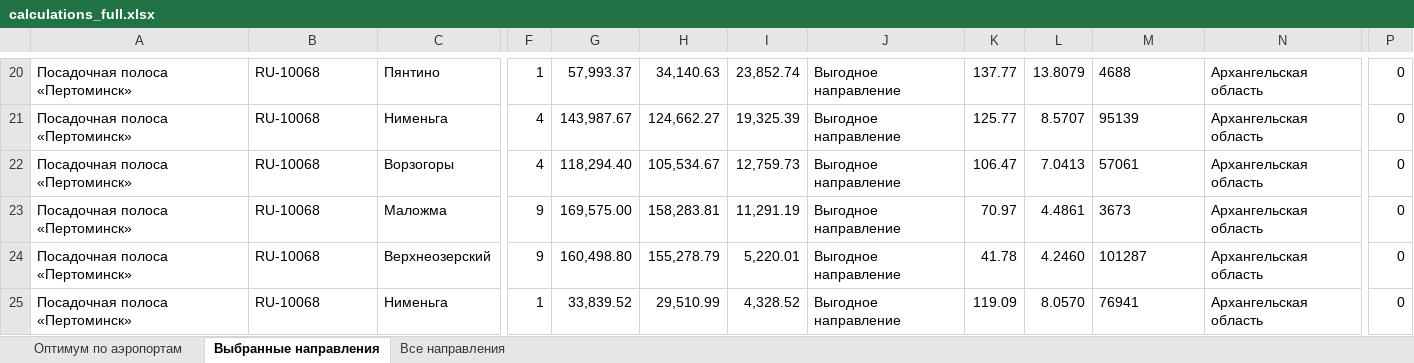
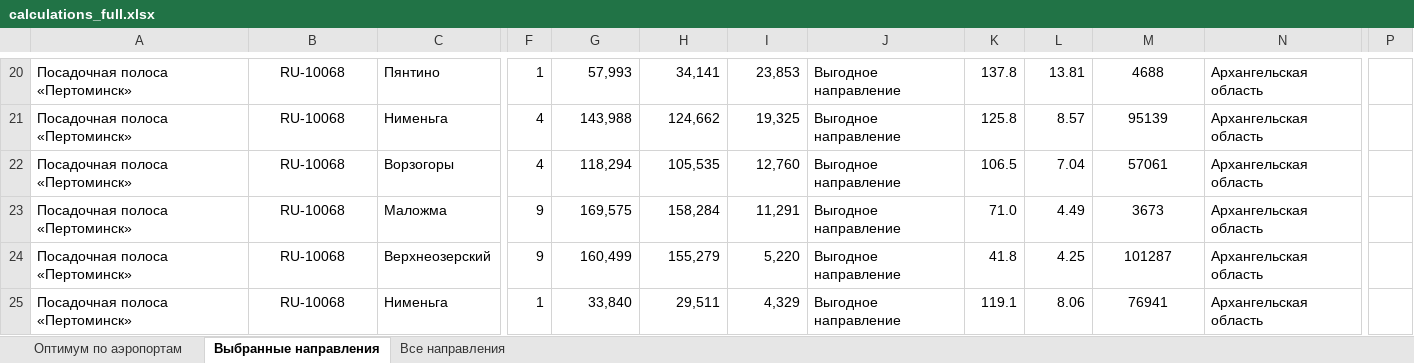
Before and after one commit to kuprummm/bas200-logistics-project, an Excel workbook: calculations_full.xlsx, sheet Выбранные направления, drawn as a sheet; only a part is shown, gaps mark what is left out; values as stored, in another font and other column widths than the file's, no borders; table styles not drawn; the diff covers the shown part only; the diff names each change by its address in the sheet, - before the commit and + after, or states it on an @@ line.

```diff
--- a/calculations_full.xlsx (sheet Выбранные направления)
+++ b/calculations_full.xlsx (sheet Выбранные направления)
-B20:B25 alignment: left
+B20:B25 alignment: center
-G20: 57,993.37
+G20: 57,993
-H20: 34,140.63
+H20: 34,141
-I20: 23,852.74
+I20: 23,853
-K20: 137.77
+K20: 137.8
-L20: 13.8079
+L20: 13.81
-M20:M25 alignment: left
+M20:M25 alignment: center
-P20:P25: 0
+P20:P25: (empty)
-G21: 143,987.67
+G21: 143,988
-H21: 124,662.27
+H21: 124,662
-I21: 19,325.39
+I21: 19,325
-K21: 125.77
+K21: 125.8
-L21: 8.5707
+L21: 8.57
-G22: 118,294.40
+G22: 118,294
-H22: 105,534.67
+H22: 105,535
-I22: 12,759.73
+I22: 12,760
-K22: 106.47
+K22: 106.5
-L22: 7.0413
+L22: 7.04
-G23: 169,575.00
+G23: 169,575
-H23: 158,283.81
+H23: 158,284
-I23: 11,291.19
+I23: 11,291
-K23: 70.97
+K23: 71.0
-L23: 4.4861
+L23: 4.49
-G24: 160,498.80
+G24: 160,499
-H24: 155,278.79
+H24: 155,279
-I24: 5,220.01
+I24: 5,220
-K24: 41.78
+K24: 41.8
-L24: 4.2460
+L24: 4.25
-G25: 33,839.52
+G25: 33,840
-H25: 29,510.99
+H25: 29,511
-I25: 4,328.52
+I25: 4,329
-K25: 119.09
+K25: 119.1
-L25: 8.0570
+L25: 8.06
```
Also changed, not shown: 1 added row, 1 removed row, 258 edited cells and cell formats elsewhere in this sheet, sheet Все направления, sheet Оптимум по аэропортам, calculations_compact.xlsx.
